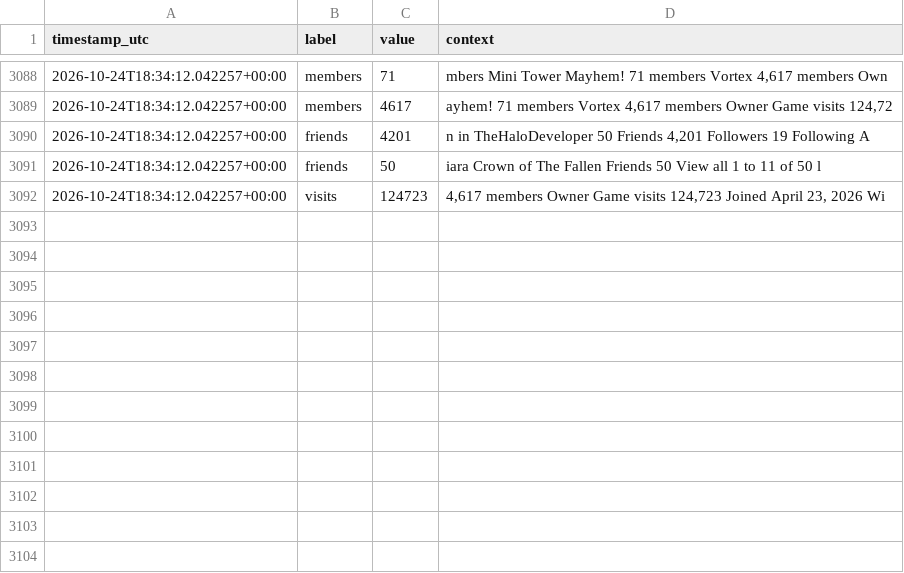
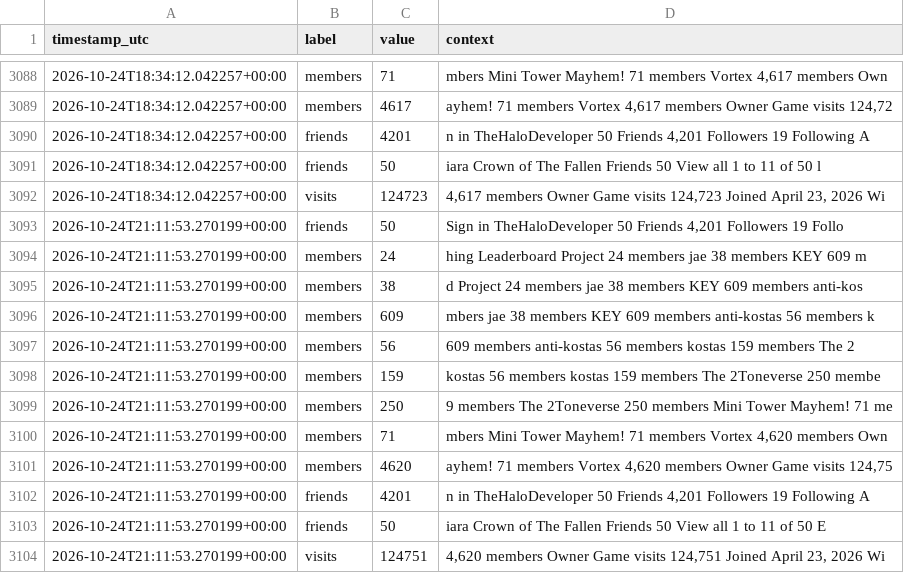
Before and after one commit to igakojp/playvortex-monitor-log, a CSV file: stats/profile_user1.csv, drawn as a sheet; only a part is shown, gaps mark what is left out; the diff names each change by its address in the sheet, - before the commit and + after, or states it on an @@ line.

```diff
--- a/stats/profile_user1.csv
+++ b/stats/profile_user1.csv
+row 3093: 2026-10-24T21:11:53.270199+00:00 | friends | 50 | Sign in TheHaloDeveloper 50 Friends 4,201 Followers 19 Follo
+row 3094: 2026-10-24T21:11:53.270199+00:00 | members | 24 | hing Leaderboard Project 24 members jae 38 members KEY 609 m
+row 3095: 2026-10-24T21:11:53.270199+00:00 | members | 38 | d Project 24 members jae 38 members KEY 609 members anti-kos
+row 3096: 2026-10-24T21:11:53.270199+00:00 | members | 609 | mbers jae 38 members KEY 609 members anti-kostas 56 members k
+row 3097: 2026-10-24T21:11:53.270199+00:00 | members | 56 | 609 members anti-kostas 56 members kostas 159 members The 2
+row 3098: 2026-10-24T21:11:53.270199+00:00 | members | 159 | kostas 56 members kostas 159 members The 2Toneverse 250 membe
+row 3099: 2026-10-24T21:11:53.270199+00:00 | members | 250 | 9 members The 2Toneverse 250 members Mini Tower Mayhem! 71 me
+row 3100: 2026-10-24T21:11:53.270199+00:00 | members | 71 | mbers Mini Tower Mayhem! 71 members Vortex 4,620 members Own
+row 3101: 2026-10-24T21:11:53.270199+00:00 | members | 4620 | ayhem! 71 members Vortex 4,620 members Owner Game visits 124,75
+row 3102: 2026-10-24T21:11:53.270199+00:00 | friends | 4201 | n in TheHaloDeveloper 50 Friends 4,201 Followers 19 Following A
+row 3103: 2026-10-24T21:11:53.270199+00:00 | friends | 50 | iara Crown of The Fallen Friends 50 View all 1 to 11 of 50 E
+row 3104: 2026-10-24T21:11:53.270199+00:00 | visits | 124751 | 4,620 members Owner Game visits 124,751 Joined April 23, 2026 Wi
```
Also changed, not shown: stats/groups.csv, 3 other files.
